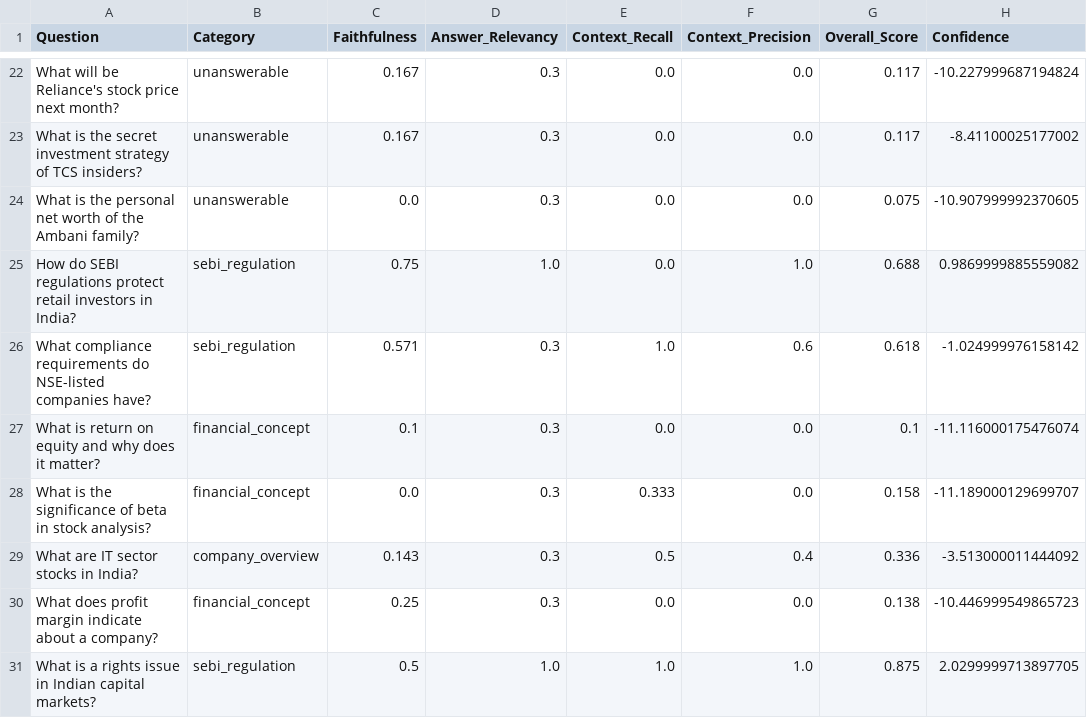
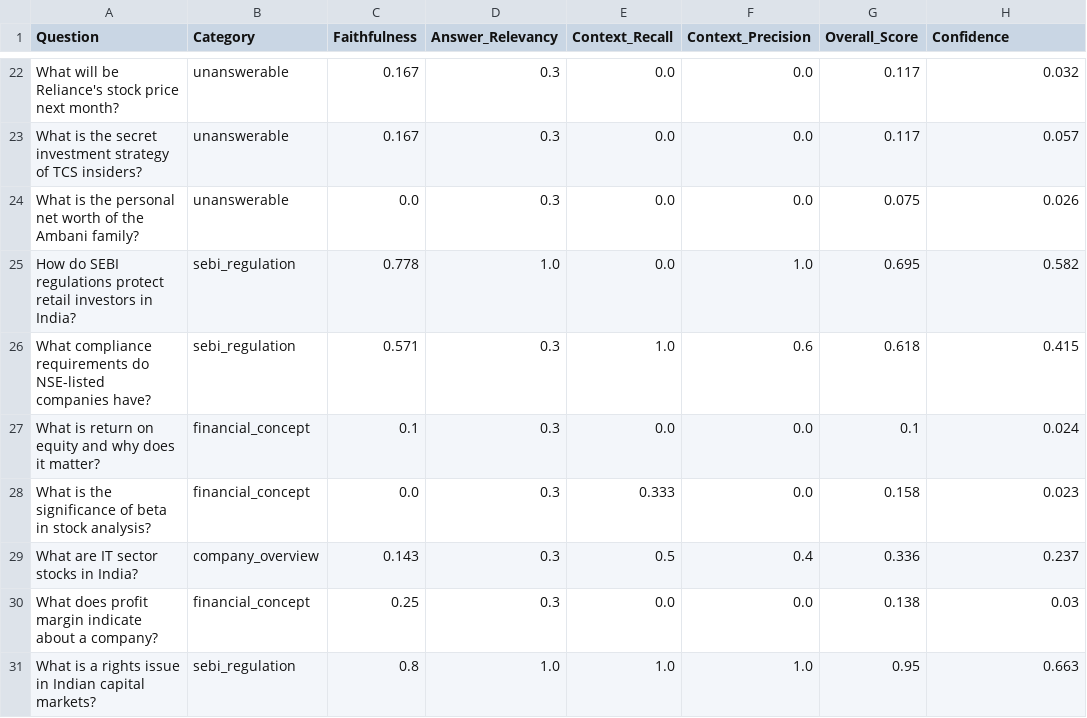
Before and after one commit to arya-soundu/india-finance-rag, a CSV file: logs/ragas_evaluation_report.csv, drawn as a sheet; only a part is shown, gaps mark what is left out; the diff covers the shown part only; the diff names each change by its address in the sheet, - before the commit and + after, or states it on an @@ line.

```diff
--- a/logs/ragas_evaluation_report.csv
+++ b/logs/ragas_evaluation_report.csv
-H22 (Confidence): -10.227999687194824
+H22 (Confidence): 0.032
-H23 (Confidence): -8.41100025177002
+H23 (Confidence): 0.057
-H24 (Confidence): -10.907999992370605
+H24 (Confidence): 0.026
-C25 (Faithfulness): 0.75
+C25 (Faithfulness): 0.778
-G25 (Overall_Score): 0.688
+G25 (Overall_Score): 0.695
-H25 (Confidence): 0.9869999885559082
+H25 (Confidence): 0.582
-H26 (Confidence): -1.024999976158142
+H26 (Confidence): 0.415
-H27 (Confidence): -11.116000175476074
+H27 (Confidence): 0.024
-H28 (Confidence): -11.189000129699707
+H28 (Confidence): 0.023
-H29 (Confidence): -3.513000011444092
+H29 (Confidence): 0.237
-H30 (Confidence): -10.446999549865723
+H30 (Confidence): 0.03
-C31 (Faithfulness): 0.5
+C31 (Faithfulness): 0.8
-G31 (Overall_Score): 0.875
+G31 (Overall_Score): 0.95
-H31 (Confidence): 2.0299999713897705
+H31 (Confidence): 0.663
```
Also changed, not shown: 32 edited cells elsewhere in this file, 1 other file.
